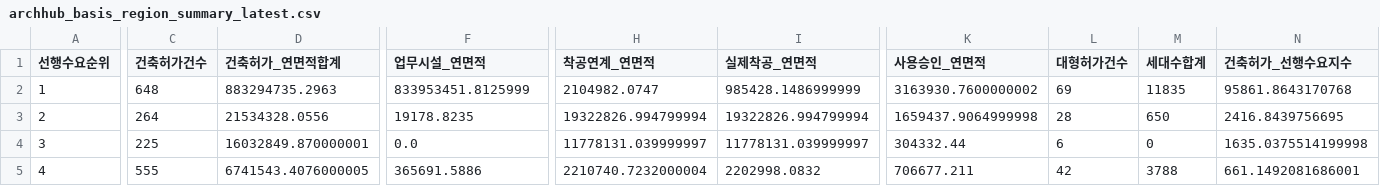
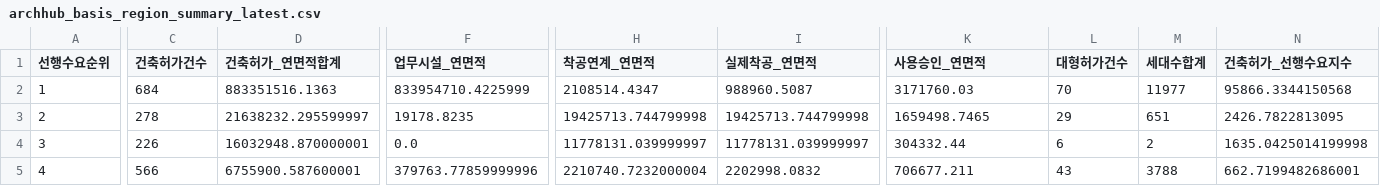
Before and after one commit to Ronaldooh123/steel-demand-report, a CSV file: data/cache/archhub_basis_region_summary_latest.csv, drawn as a sheet; only a part is shown, gaps mark what is left out; the diff covers the shown part only; the diff names each change by its address in the sheet, - before the commit and + after, or states it on an @@ line.

```diff
--- a/data/cache/archhub_basis_region_summary_latest.csv
+++ b/data/cache/archhub_basis_region_summary_latest.csv
-C2 (건축허가건수): 648
+C2 (건축허가건수): 684
-D2 (건축허가_연면적합계): 883294735.2963
+D2 (건축허가_연면적합계): 883351516.1363
-F2 (업무시설_연면적): 833953451.8125999
+F2 (업무시설_연면적): 833954710.4225999
-H2 (착공연계_연면적): 2104982.0747
+H2 (착공연계_연면적): 2108514.4347
-I2 (실제착공_연면적): 985428.1486999999
+I2 (실제착공_연면적): 988960.5087
-K2 (사용승인_연면적): 3163930.7600000002
+K2 (사용승인_연면적): 3171760.03
-L2 (대형허가건수): 69
+L2 (대형허가건수): 70
-M2 (세대수합계): 11835
+M2 (세대수합계): 11977
-N2 (건축허가_선행수요지수): 95861.8643170768
+N2 (건축허가_선행수요지수): 95866.3344150568
-C3 (건축허가건수): 264
+C3 (건축허가건수): 278
-D3 (건축허가_연면적합계): 21534328.0556
+D3 (건축허가_연면적합계): 21638232.295599997
-H3 (착공연계_연면적): 19322826.994799994
+H3 (착공연계_연면적): 19425713.744799998
-I3 (실제착공_연면적): 19322826.994799994
+I3 (실제착공_연면적): 19425713.744799998
-K3 (사용승인_연면적): 1659437.9064999998
+K3 (사용승인_연면적): 1659498.7465
-L3 (대형허가건수): 28
+L3 (대형허가건수): 29
-M3 (세대수합계): 650
+M3 (세대수합계): 651
-N3 (건축허가_선행수요지수): 2416.8439756695
+N3 (건축허가_선행수요지수): 2426.7822813095
-C4 (건축허가건수): 225
+C4 (건축허가건수): 226
-D4 (건축허가_연면적합계): 16032849.870000001
+D4 (건축허가_연면적합계): 16032948.870000001
-M4 (세대수합계): 0
+M4 (세대수합계): 2
-N4 (건축허가_선행수요지수): 1635.0375514199998
+N4 (건축허가_선행수요지수): 1635.0425014199998
-C5 (건축허가건수): 555
+C5 (건축허가건수): 566
-D5 (건축허가_연면적합계): 6741543.4076000005
+D5 (건축허가_연면적합계): 6755900.587600001
-F5 (업무시설_연면적): 365691.5886
+F5 (업무시설_연면적): 379763.77859999996
-L5 (대형허가건수): 42
+L5 (대형허가건수): 43
-N5 (건축허가_선행수요지수): 661.1492081686001
+N5 (건축허가_선행수요지수): 662.7199482686001
```
Also changed, not shown: 1 added row, 1 removed row and 76 edited cells elsewhere in this file, 2 other files.
